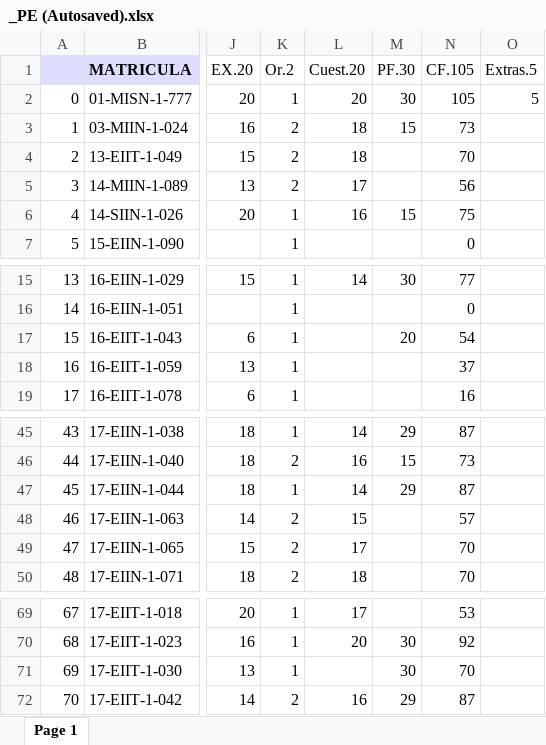
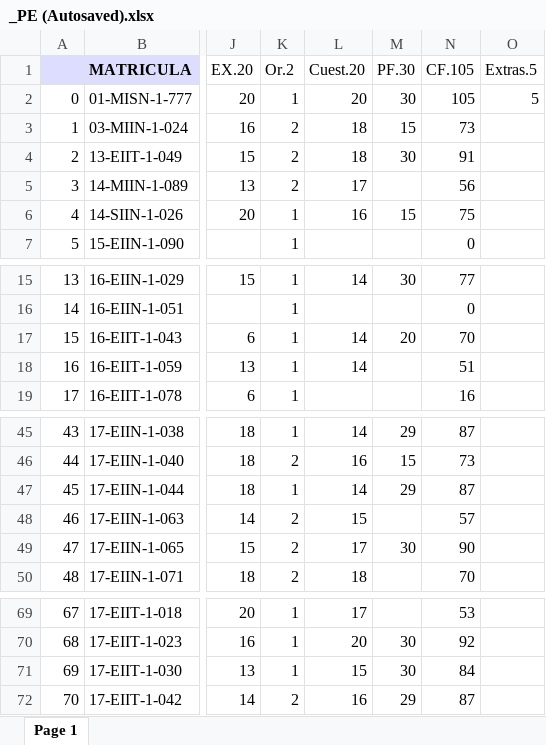
Before and after one commit to sgermosen/DocumentosUniversitarios, an Excel workbook: OYM/_DocumentosComunes/_PE (Autosaved).xlsx, sheet Page 1, drawn as a sheet; only a part is shown, gaps mark what is left out; values as stored, in another font and other column widths than the file's, no borders; the diff covers the shown part only; the diff names each change by its address in the sheet, - before the commit and + after, or states it on an @@ line.

```diff
--- a/OYM/_DocumentosComunes/_PE (Autosaved).xlsx (sheet Page 1)
+++ b/OYM/_DocumentosComunes/_PE (Autosaved).xlsx (sheet Page 1)
-M4 (PF.30): (empty)
+M4 (PF.30): 30
-N4 (CF.105): 70
+N4 (CF.105): 91
-L17:L18 (Cuest.20): (empty)
+L17:L18 (Cuest.20): 14
-N17 (CF.105): 54
+N17 (CF.105): 70
-N18 (CF.105): 37
+N18 (CF.105): 51
-M49 (PF.30): (empty)
+M49 (PF.30): 30
-N49 (CF.105): 70
+N49 (CF.105): 90
-L71 (Cuest.20): (empty)
+L71 (Cuest.20): 15
-N71 (CF.105): 70
+N71 (CF.105): 84
```
Also changed, not shown: 28 edited cells elsewhere in this sheet, OYM/_DocumentosComunes/_AL.xlsx, OYM/_DocumentosComunes/_BD (Autosaved).xlsx, 2 other files.
